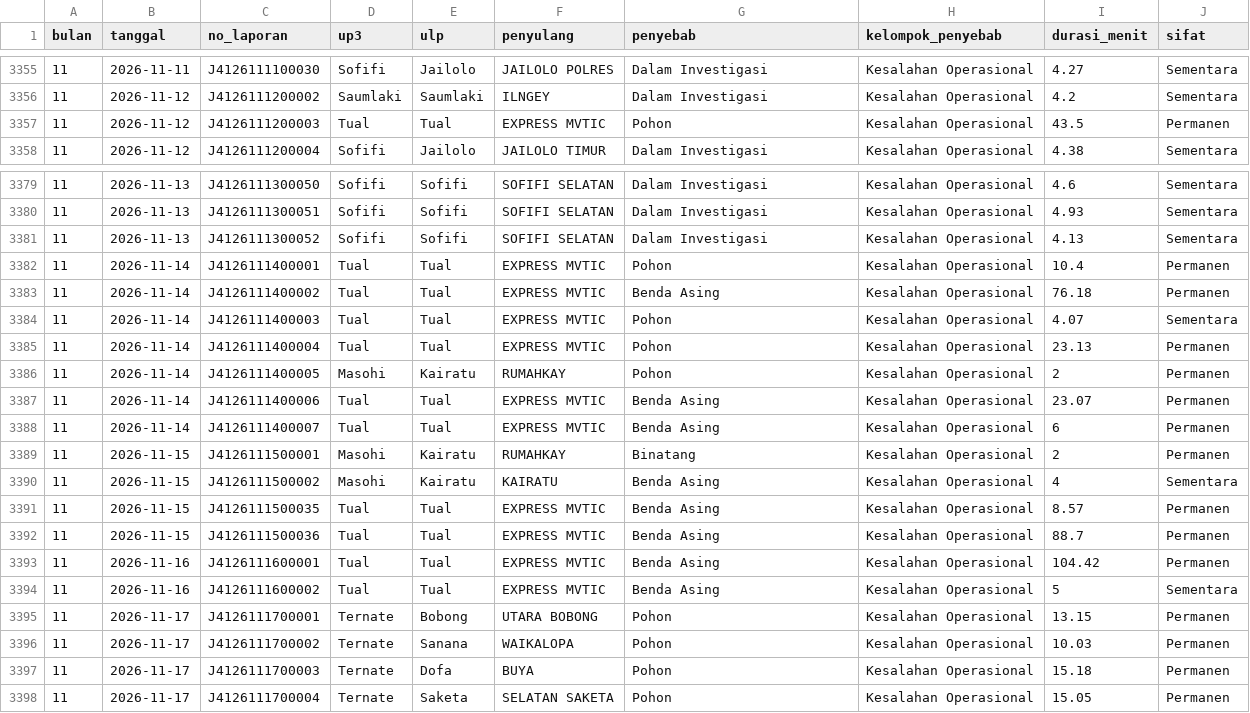
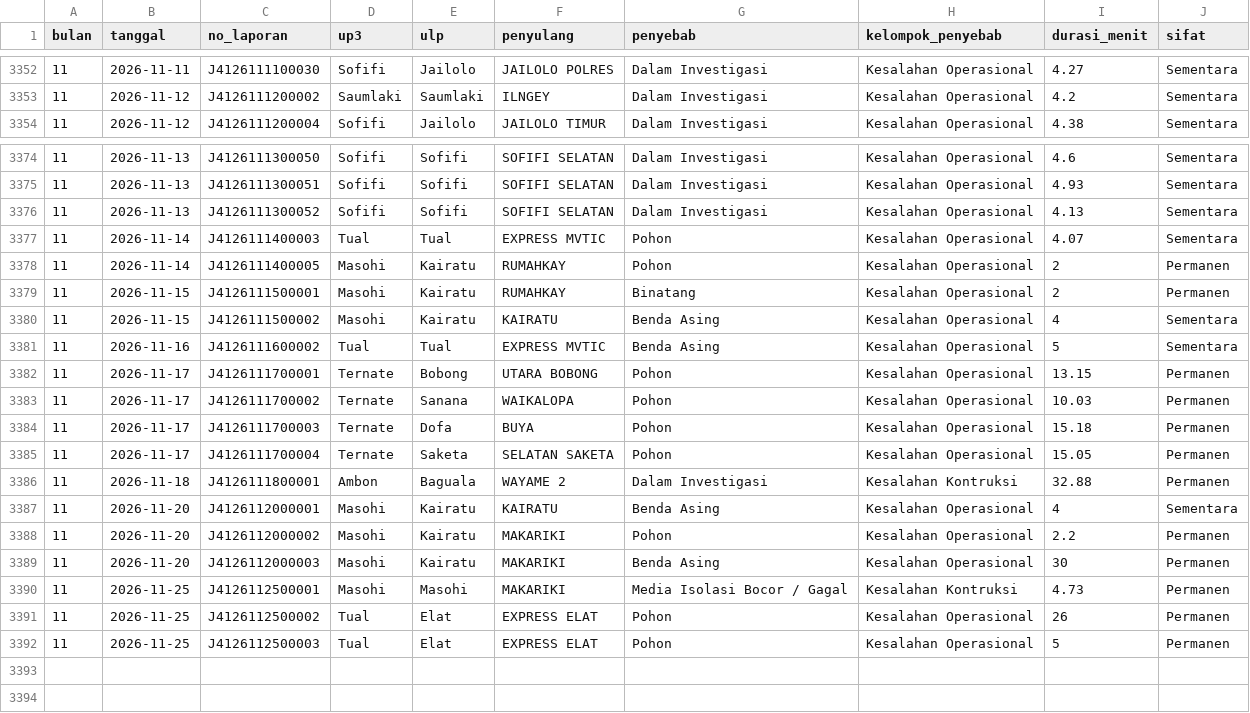
Before and after one commit to zuhal99/Dashboard-TND-UIW-MMU, a CSV file: data/gangguan_penyulang.csv, drawn as a sheet; only a part is shown, gaps mark what is left out; the diff covers the shown part only.

```diff
--- a/data/gangguan_penyulang.csv
+++ b/data/gangguan_penyulang.csv
@@ -3356,3 +3353,2 @@ bulan,tanggal,no_laporan,up3,ulp,penyulang,penyebab,kelompok_penyebab,durasi_men
 11,2026-11-12,J4126111200002,Saumlaki,Saumlaki,ILNGEY,Dalam Investigasi,Kesalahan Operasional,4.2,Sementara
-11,2026-11-12,J4126111200003,Tual,Tual,EXPRESS MVTIC,Pohon,Kesalahan Operasional,43.5,Permanen
 11,2026-11-12,J4126111200004,Sofifi,Jailolo,JAILOLO TIMUR,Dalam Investigasi,Kesalahan Operasional,4.38,Sementara
@@ -3381,14 +3376,6 @@ bulan,tanggal,no_laporan,up3,ulp,penyulang,penyebab,kelompok_penyebab,durasi_men
 11,2026-11-13,J4126111300052,Sofifi,Sofifi,SOFIFI SELATAN,Dalam Investigasi,Kesalahan Operasional,4.13,Sementara
-11,2026-11-14,J4126111400001,Tual,Tual,EXPRESS MVTIC,Pohon,Kesalahan Operasional,10.4,Permanen
-11,2026-11-14,J4126111400002,Tual,Tual,EXPRESS MVTIC,Benda Asing,Kesalahan Operasional,76.18,Permanen
 11,2026-11-14,J4126111400003,Tual,Tual,EXPRESS MVTIC,Pohon,Kesalahan Operasional,4.07,Sementara
-11,2026-11-14,J4126111400004,Tual,Tual,EXPRESS MVTIC,Pohon,Kesalahan Operasional,23.13,Permanen
 11,2026-11-14,J4126111400005,Masohi,Kairatu,RUMAHKAY,Pohon,Kesalahan Operasional,2,Permanen
-11,2026-11-14,J4126111400006,Tual,Tual,EXPRESS MVTIC,Benda Asing,Kesalahan Operasional,23.07,Permanen
-11,2026-11-14,J4126111400007,Tual,Tual,EXPRESS MVTIC,Benda Asing,Kesalahan Operasional,6,Permanen
 11,2026-11-15,J4126111500001,Masohi,Kairatu,RUMAHKAY,Binatang,Kesalahan Operasional,2,Permanen
 11,2026-11-15,J4126111500002,Masohi,Kairatu,KAIRATU,Benda Asing,Kesalahan Operasional,4,Sementara
-11,2026-11-15,J4126111500035,Tual,Tual,EXPRESS MVTIC,Benda Asing,Kesalahan Operasional,8.57,Permanen
-11,2026-11-15,J4126111500036,Tual,Tual,EXPRESS MVTIC,Benda Asing,Kesalahan Operasional,88.7,Permanen
-11,2026-11-16,J4126111600001,Tual,Tual,EXPRESS MVTIC,Benda Asing,Kesalahan Operasional,104.42,Permanen
 11,2026-11-16,J4126111600002,Tual,Tual,EXPRESS MVTIC,Benda Asing,Kesalahan Operasional,5,Sementara
@@ -3398 +3385,8 @@ bulan,tanggal,no_laporan,up3,ulp,penyulang,penyebab,kelompok_penyebab,durasi_men
 11,2026-11-17,J4126111700004,Ternate,Saketa,SELATAN SAKETA,Pohon,Kesalahan Operasional,15.05,Permanen
+11,2026-11-18,J4126111800001,Ambon,Baguala,WAYAME 2,Dalam Investigasi,Kesalahan Kontruksi,32.88,Permanen
+11,2026-11-20,J4126112000001,Masohi,Kairatu,KAIRATU,Benda Asing,Kesalahan Operasional,4,Sementara
+11,2026-11-20,J4126112000002,Masohi,Kairatu,MAKARIKI,Pohon,Kesalahan Operasional,2.2,Permanen
+11,2026-11-20,J4126112000003,Masohi,Kairatu,MAKARIKI,Benda Asing,Kesalahan Operasional,30,Permanen
+11,2026-11-25,J4126112500001,Masohi,Masohi,MAKARIKI,Media Isolasi Bocor / Gagal,Kesalahan Kontruksi,4.73,Permanen
+11,2026-11-25,J4126112500002,Tual,Elat,EXPRESS ELAT,Pohon,Kesalahan Operasional,26,Permanen
+11,2026-11-25,J4126112500003,Tual,Elat,EXPRESS ELAT,Pohon,Kesalahan Operasional,5,Permanen
```
Also changed, not shown: 4 removed rows elsewhere in this file, data/health_index.csv, 1 other file.
